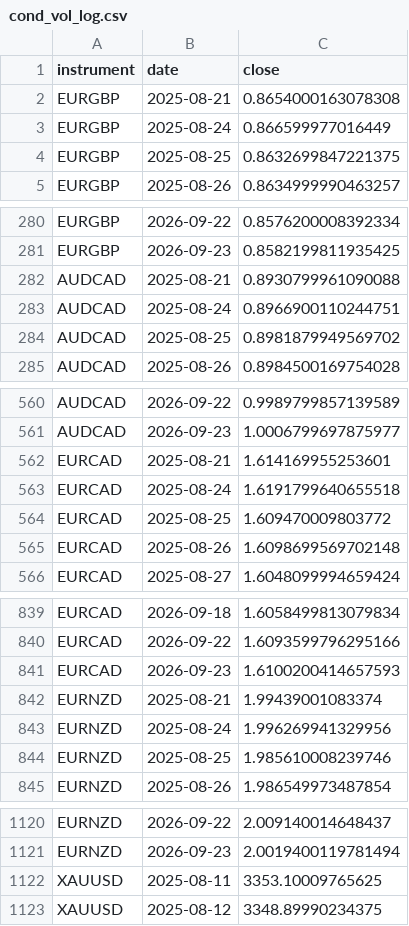
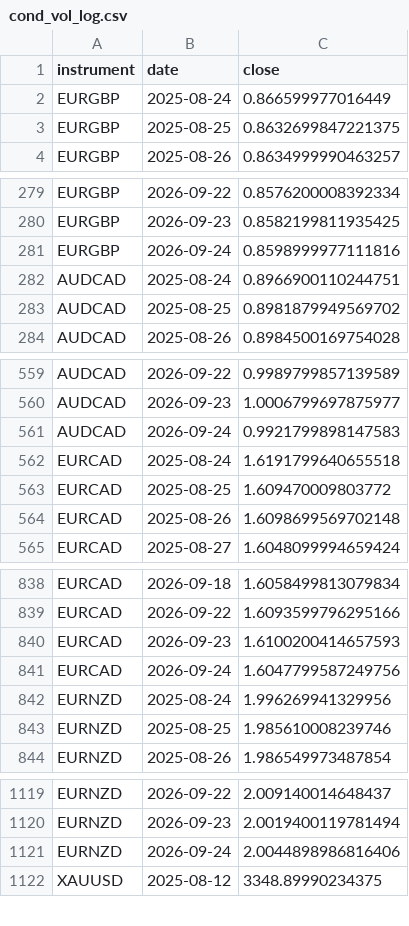
Before and after one commit to kenjtradez/portfolio-forward-test, a CSV file: cond_vol_log.csv, drawn as a sheet; only a part is shown, gaps mark what is left out; removed rows and columns are numbered as before the commit, all else as after; the diff covers the shown part only; the diff names each change by its address in the sheet, - before the commit and + after, or states it on an @@ line.

```diff
--- a/cond_vol_log.csv
+++ b/cond_vol_log.csv
-row 2: EURGBP | 2025-08-21 | 0.8654000163078308
-row 282: AUDCAD | 2025-08-21 | 0.8930799961090088
+row 281: EURGBP | 2026-09-24 | 0.8598999977111816
-row 562: EURCAD | 2025-08-21 | 1.614169955253601
+row 561: AUDCAD | 2026-09-24 | 0.9921799898147583
-row 842: EURNZD | 2025-08-21 | 1.99439001083374
+row 841: EURCAD | 2026-09-24 | 1.6047799587249756
-row 1122: XAUUSD | 2025-08-11 | 3353.10009765625
+row 1121: EURNZD | 2026-09-24 | 2.0044898986816406
```
Also changed, not shown: 1 added row elsewhere in this file.
